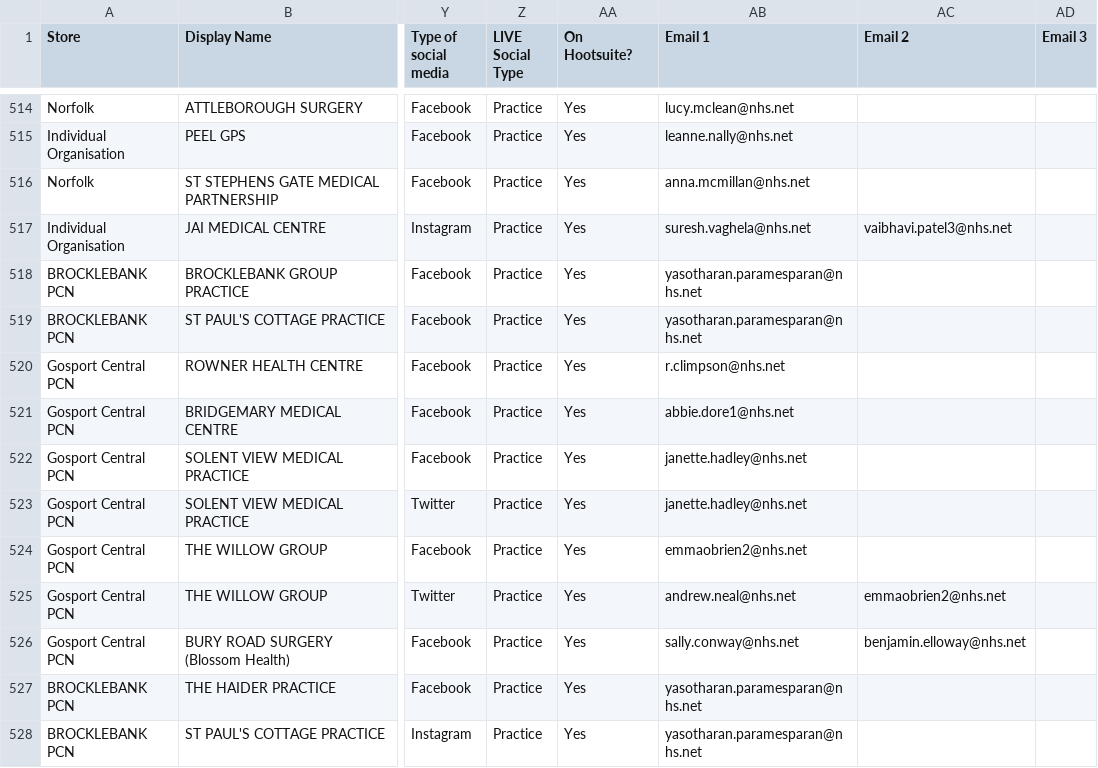
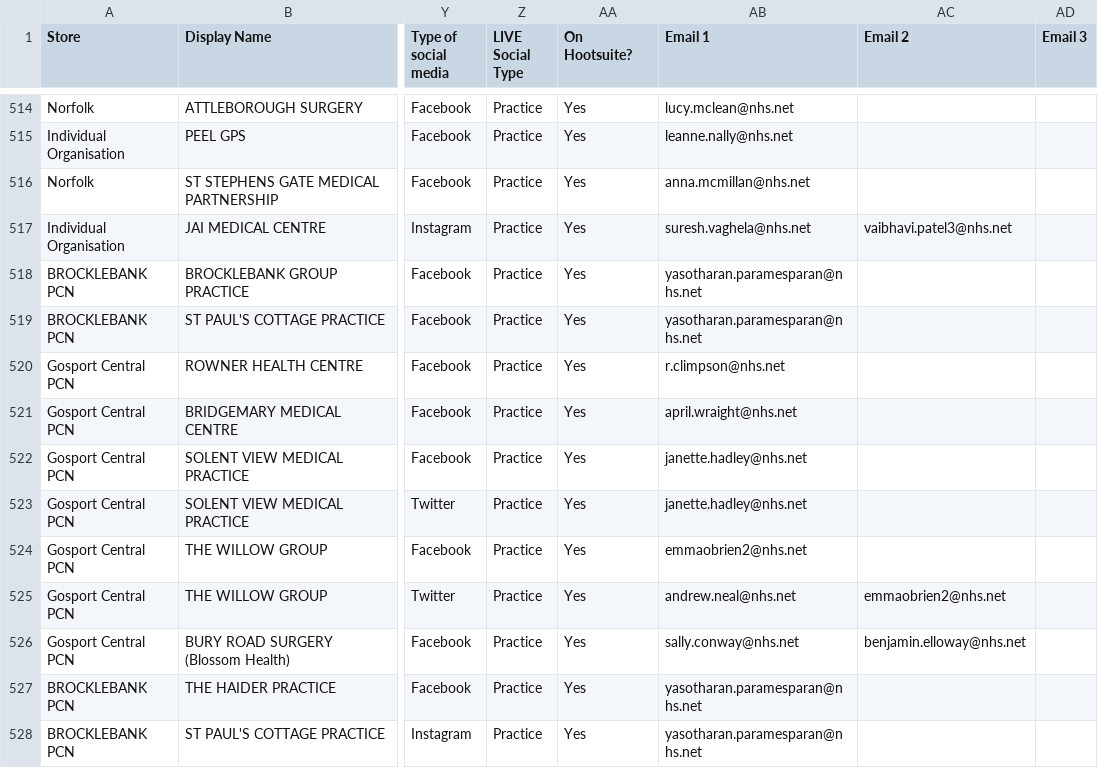
Before and after one commit to JCRedmoorHealth/vercel-mcp-python, a CSV file: Boards data/SMMSMasterList.csv, drawn as a sheet; only a part is shown, gaps mark what is left out; the diff names each change by its address in the sheet, - before the commit and + after, or states it on an @@ line.

```diff
--- a/Boards data/SMMSMasterList.csv
+++ b/Boards data/SMMSMasterList.csv
-AB521 (Email 1): abbie.dore1@nhs.net
+AB521 (Email 1): april.wraight@nhs.net
```
